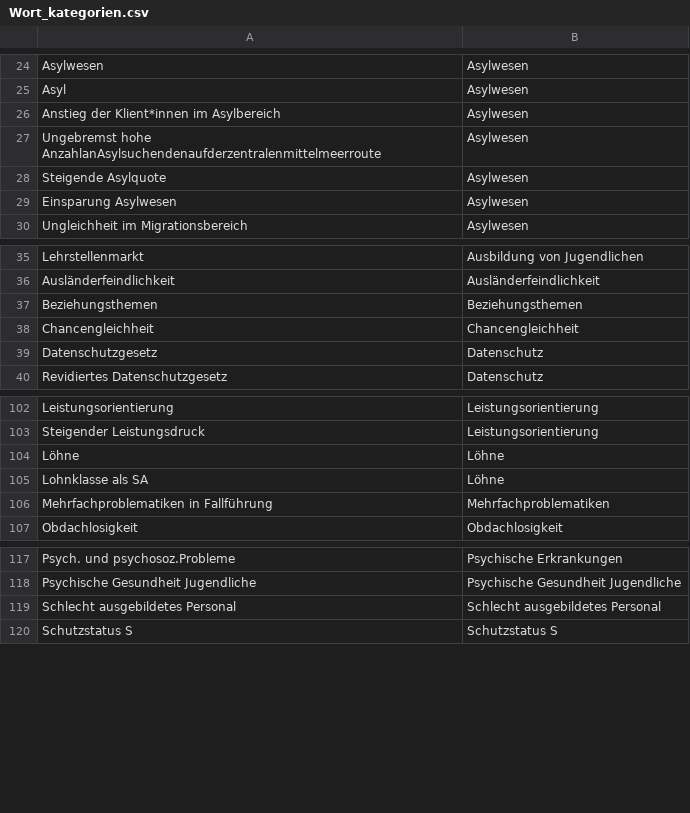
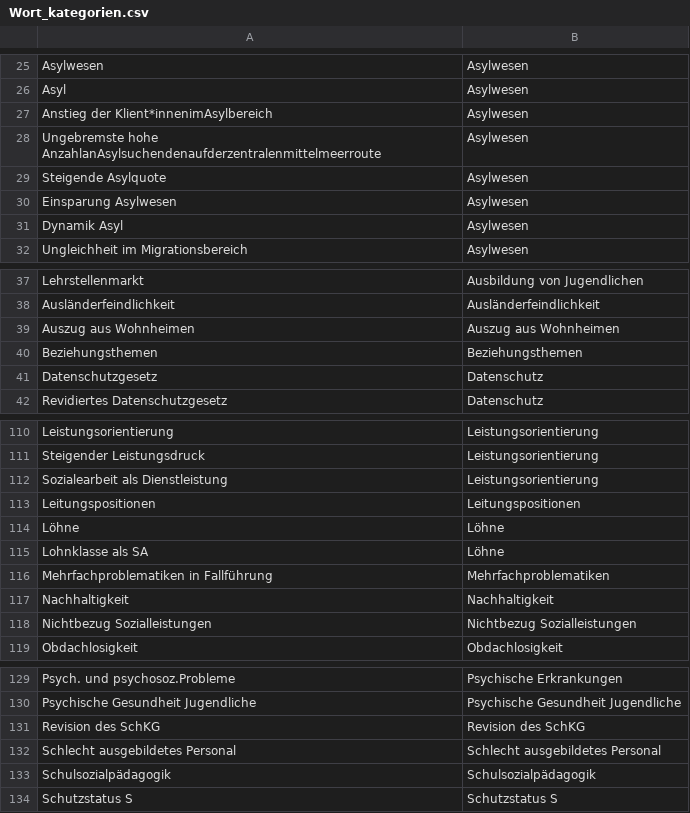
Before and after one commit to femoerman/words_Zurich_Sozial, a CSV file: Wort_kategorien.csv, drawn as a sheet; only a part is shown, gaps mark what is left out; the diff covers the shown part only.

```diff
--- a/Wort_kategorien.csv
+++ b/Wort_kategorien.csv
@@ -25,6 +26,7 @@ Asylwesen;Asylwesen
 Asyl;Asylwesen
-Anstieg der Klient*innen im Asylbereich;Asylwesen
-Ungebremst hohe AnzahlanAsylsuchendenaufderzentralenmittelmeerroute;Asylwesen
+Anstieg der Klient*innenimAsylbereich;Asylwesen
+Ungebremste hohe AnzahlanAsylsuchendenaufderzentralenmittelmeerroute;Asylwesen
 Steigende Asylquote;Asylwesen
 Einsparung Asylwesen;Asylwesen
+Dynamik Asyl;Asylwesen
 Ungleichheit im Migrationsbereich;Asylwesen
@@ -36,4 +38,4 @@ Lehrstellenmarkt;Ausbildung von Jugendlichen
 Ausländerfeindlichkeit;Ausländerfeindlichkeit
+Auszug aus Wohnheimen;Auszug aus Wohnheimen
 Beziehungsthemen;Beziehungsthemen
-Chancengleichheit;Chancengleichheit
 Datenschutzgesetz;Datenschutz
@@ -103,2 +111,4 @@ Leistungsorientierung;Leistungsorientierung
 Steigender Leistungsdruck;Leistungsorientierung
+Sozialearbeit als Dienstleistung;Leistungsorientierung
+Leitungspositionen;Leitungspositionen
 Löhne;Löhne
@@ -106,2 +116,4 @@ Lohnklasse als SA;Löhne
 Mehrfachproblematiken in Fallführung;Mehrfachproblematiken
+Nachhaltigkeit;Nachhaltigkeit
+Nichtbezug Sozialleistungen;Nichtbezug Sozialleistungen
 Obdachlosigkeit;Obdachlosigkeit
@@ -118,3 +130,5 @@ Psych. und psychosoz.Probleme;Psychische Erkrankungen
 Psychische Gesundheit Jugendliche;Psychische Gesundheit Jugendliche
+Revision des SchKG;Revision des SchKG
 Schlecht ausgebildetes Personal;Schlecht ausgebildetes Personal
+Schulsozialpädagogik;Schulsozialpädagogik
 Schutzstatus S;Schutzstatus S
```
Also changed, not shown: 15 added rows, 2 removed rows and 4 edited cells elsewhere in this file.
